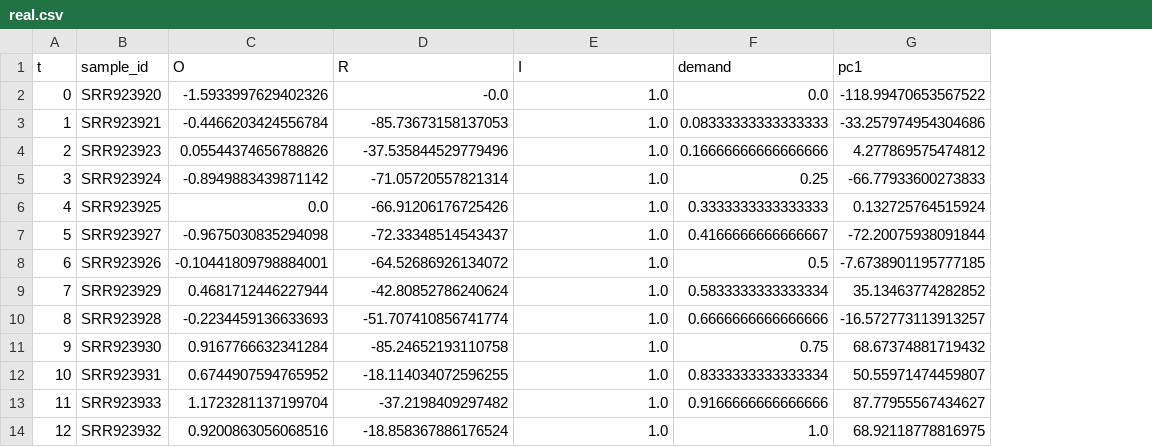
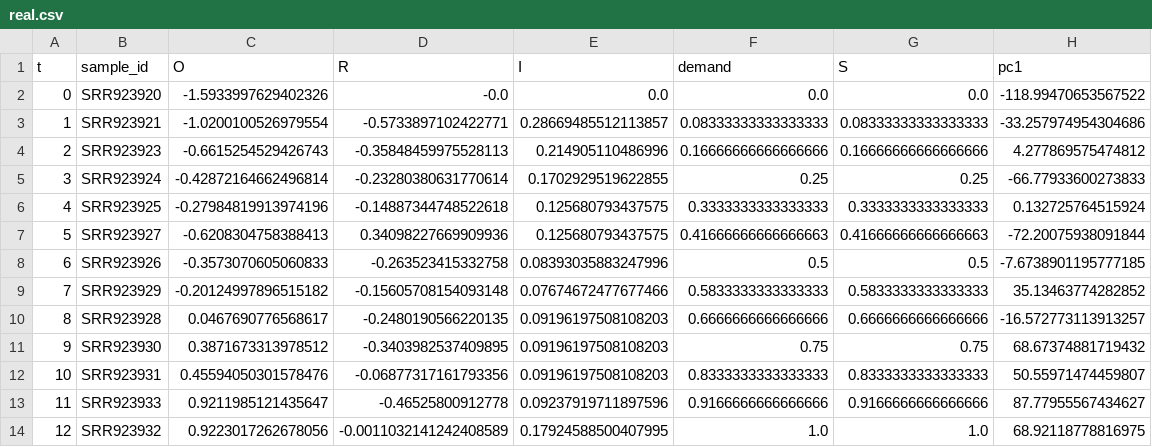
Before and after one commit to dalozedidier-dot/CumulativeSymbolicThreshold, a CSV file: 03_Data/sector_bio/real/pilot_geneexpr/real.csv, drawn as a sheet; the diff names each change by its address in the sheet, - before the commit and + after, or states it on an @@ line.

```diff
--- a/03_Data/sector_bio/real/pilot_geneexpr/real.csv
+++ b/03_Data/sector_bio/real/pilot_geneexpr/real.csv
+column G (S), rows 2-14: 0.0 | 0.08333333333333333 | 0.16666666666666666 | 0.25 | 0.3333333333333333 | 0.41666666666666663 | 0.5 | 0.5833333333333333 | 0.6666666666666666 | 0.75 | 0.8333333333333333 | 0.9166666666666666 | 1.0
-E2 (I): 1.0
+E2 (I): 0.0
-C3 (O): -0.4466203424556784
+C3 (O): -1.0200100526979554
-D3 (R): -85.73673158137053
+D3 (R): -0.5733897102422771
-E3 (I): 1.0
+E3 (I): 0.28669485512113857
-C4 (O): 0.05544374656788826
+C4 (O): -0.6615254529426743
-D4 (R): -37.535844529779496
+D4 (R): -0.35848459975528113
-E4 (I): 1.0
+E4 (I): 0.214905110486996
-C5 (O): -0.8949883439871142
+C5 (O): -0.42872164662496814
-D5 (R): -71.05720557821314
+D5 (R): -0.23280380631770614
-E5 (I): 1.0
+E5 (I): 0.1702929519622855
-C6 (O): 0.0
+C6 (O): -0.27984819913974196
-D6 (R): -66.91206176725426
+D6 (R): -0.14887344748522618
-E6:E7 (I): 1.0
+E6:E7 (I): 0.125680793437575
-C7 (O): -0.9675030835294098
+C7 (O): -0.6208304758388413
-D7 (R): -72.33348514543437
+D7 (R): 0.34098227669909936
-F7 (demand): 0.4166666666666667
+F7 (demand): 0.41666666666666663
-C8 (O): -0.10441809798884001
+C8 (O): -0.3573070605060833
-D8 (R): -64.52686926134072
+D8 (R): -0.263523415332758
-E8 (I): 1.0
+E8 (I): 0.08393035883247996
-C9 (O): 0.4681712446227944
+C9 (O): -0.20124997896515182
-D9 (R): -42.80852786240624
+D9 (R): -0.15605708154093148
-E9 (I): 1.0
+E9 (I): 0.07674672477677466
-F9 (demand): 0.5833333333333334
+F9 (demand): 0.5833333333333333
-C10 (O): -0.2234459136633693
+C10 (O): 0.0467690776568617
-D10 (R): -51.707410856741774
+D10 (R): -0.2480190566220135
-E10:E12 (I): 1.0
+E10:E12 (I): 0.09196197508108203
-C11 (O): 0.9167766632341284
+C11 (O): 0.3871673313978512
-D11 (R): -85.24652193110758
+D11 (R): -0.3403982537409895
-C12 (O): 0.6744907594765952
+C12 (O): 0.45594050301578476
-D12 (R): -18.114034072596255
+D12 (R): -0.06877317161793356
-F12 (demand): 0.8333333333333334
+F12 (demand): 0.8333333333333333
-C13 (O): 1.1723281137199704
+C13 (O): 0.9211985121435647
-D13 (R): -37.2198409297482
+D13 (R): -0.46525800912778
-E13 (I): 1.0
+E13 (I): 0.09237919711897596
-C14 (O): 0.9200863056068516
+C14 (O): 0.9223017262678056
-D14 (R): -18.858367886176524
+D14 (R): -0.0011032141242408589
-E14 (I): 1.0
+E14 (I): 0.17924588500407995
```
Also changed, not shown: 5 other files.
